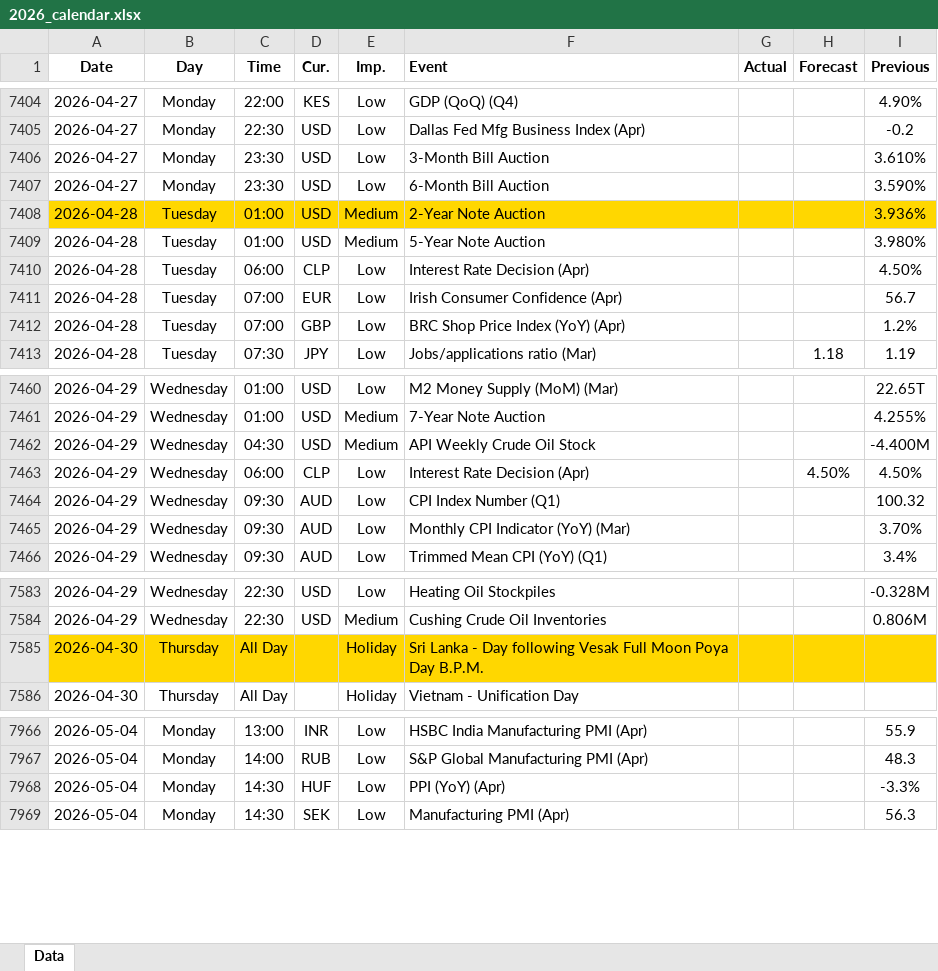
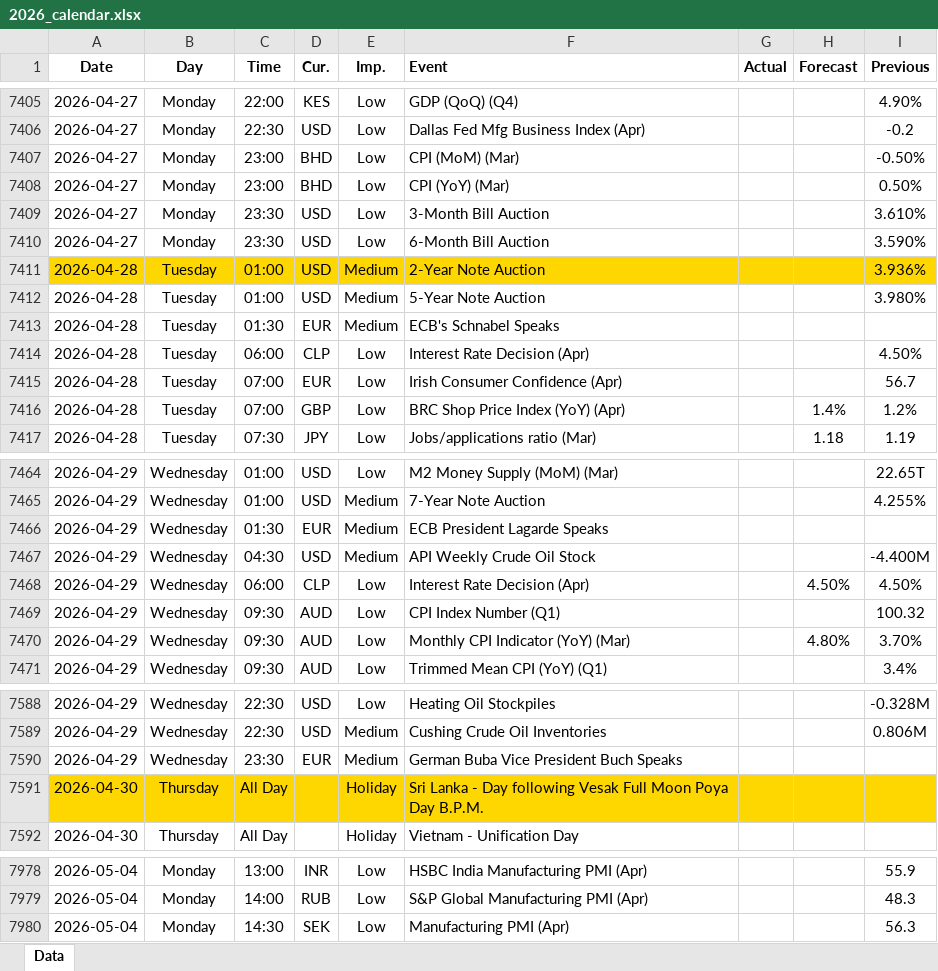
Before and after one commit to yiyousiow000814/XAUUSD-Calendar-Agent, an Excel workbook: data/Economic_Calendar/2026/2026_calendar.xlsx, sheet Data, drawn as a sheet; only a part is shown, gaps mark what is left out; values as stored, in another font and other column widths than the file's, no borders; removed rows and columns are numbered as before the commit, all else as after; the diff covers the shown part only; the diff names each change by its address in the sheet, - before the commit and + after, or states it on an @@ line.

```diff
--- a/data/Economic_Calendar/2026/2026_calendar.xlsx (sheet Data)
+++ b/data/Economic_Calendar/2026/2026_calendar.xlsx (sheet Data)
+row 7407: 2026-04-27 | Monday | 23:00 | BHD | Low | CPI (MoM) (Mar) |  |  | -0.50%
+row 7408: 2026-04-27 | Monday | 23:00 | BHD | Low | CPI (YoY) (Mar) |  |  | 0.50%
+row 7413: 2026-04-28 | Tuesday | 01:30 | EUR | Medium | ECB's Schnabel Speaks
-H7416 (Forecast): (empty)
+H7416 (Forecast): 1.4%
+row 7466: 2026-04-29 | Wednesday | 01:30 | EUR | Medium | ECB President Lagarde Speaks
-H7470 (Forecast): (empty)
+H7470 (Forecast): 4.80%
+row 7590: 2026-04-29 | Wednesday | 23:30 | EUR | Medium | German Buba Vice President Buch Speaks
-row 7968: 2026-05-04 | Monday | 14:30 | HUF | Low | PPI (YoY) (Apr) |  |  | -3.3%
```
Also changed, not shown: 14 added rows, 4 removed rows and 78 edited cells elsewhere in this sheet, 2 other files.
